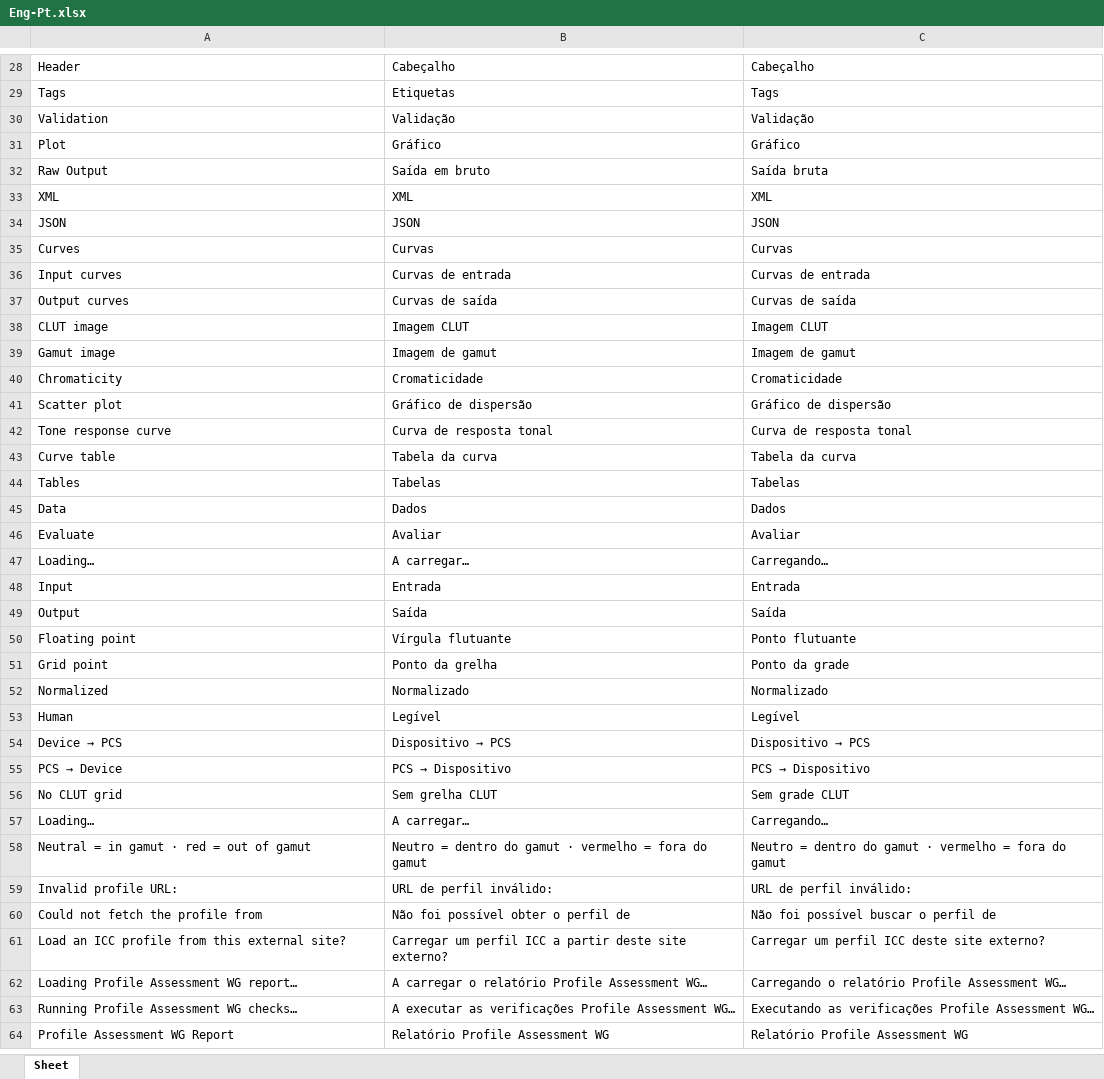
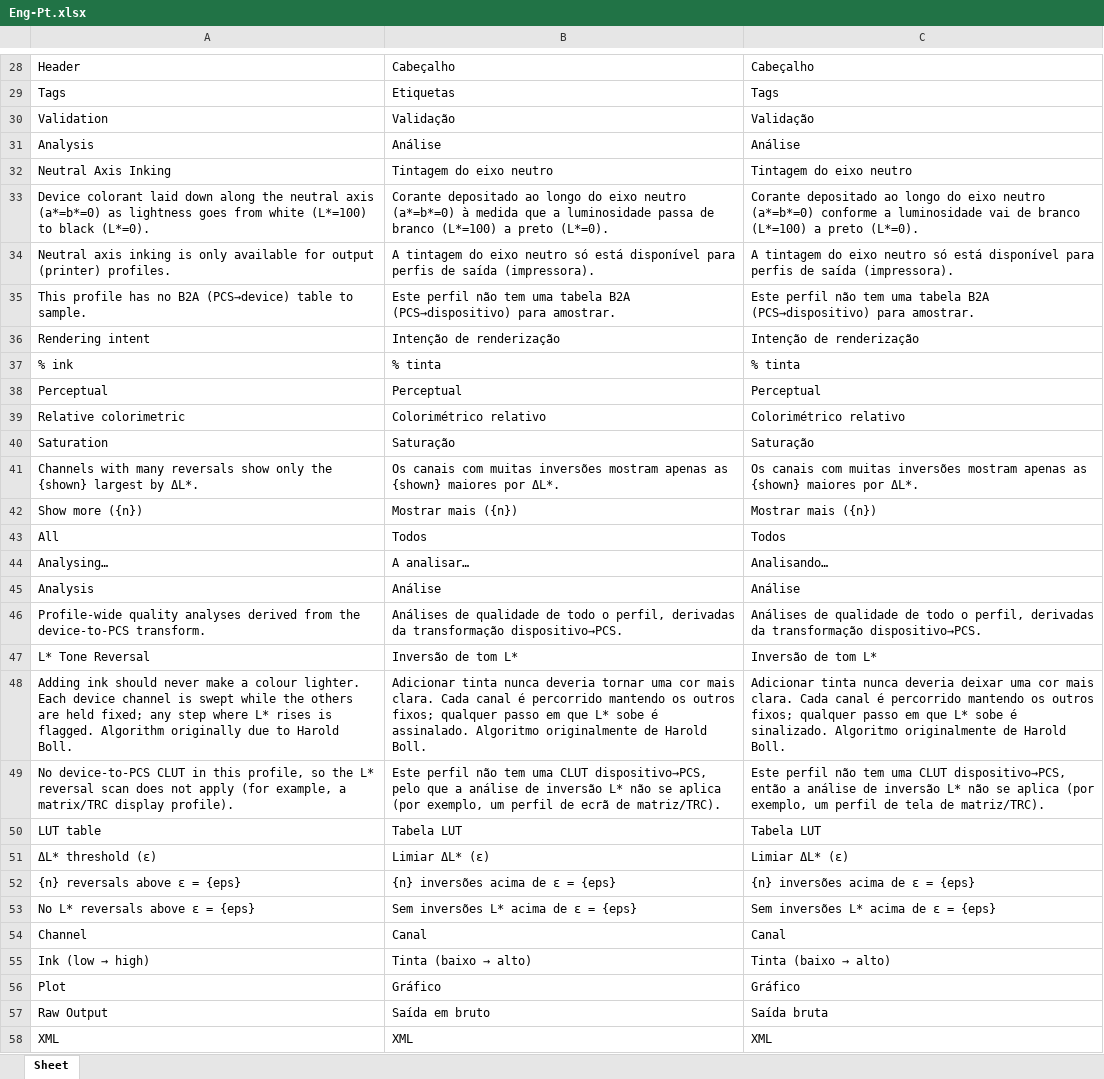
Before and after one commit to colourbill-ctrl/icctools, an Excel workbook: translations/Eng-Pt.xlsx, sheet Sheet, drawn as a sheet; only a part is shown, gaps mark what is left out; the shorter side is filled out with more unchanged rows; values as stored, in another font and other column widths than the file's, no borders; the diff covers the shown part only; the diff names each change by its address in the sheet, - before the commit and + after, or states it on an @@ line.

```diff
--- a/translations/Eng-Pt.xlsx (sheet Sheet)
+++ b/translations/Eng-Pt.xlsx (sheet Sheet)
+row 31: Analysis | Análise | Análise
+row 32: Neutral Axis Inking | Tintagem do eixo neutro | Tintagem do eixo neutro
+row 33: Device colorant laid down along the neutral axis (a*=b*=0) as lightness goes from white (L*=100) to black (L*=0). | Corante depositado ao longo do eixo neutro (a*=b*=0) à medida que a luminosidade passa de branco (L*=100) a preto (L*=0). | Corante depositado ao longo do eixo neutro (a*=b*=0) conforme a luminosidade vai de branco (L*=100) a preto (L*=0).
+row 34: Neutral axis inking is only available for output (printer) profiles. | A tintagem do eixo neutro só está disponível para perfis de saída (impressora). | A tintagem do eixo neutro só está disponível para perfis de saída (impressora).
+row 35: This profile has no B2A (PCS→device) table to sample. | Este perfil não tem uma tabela B2A (PCS→dispositivo) para amostrar. | Este perfil não tem uma tabela B2A (PCS→dispositivo) para amostrar.
+row 36: Rendering intent | Intenção de renderização | Intenção de renderização
+row 37: % ink | % tinta | % tinta
+row 38: Perceptual | Perceptual | Perceptual
+row 39: Relative colorimetric | Colorimétrico relativo | Colorimétrico relativo
+row 40: Saturation | Saturação | Saturação
+row 41: Channels with many reversals show only the {shown} largest by ΔL*. | Os canais com muitas inversões mostram apenas as {shown} maiores por ΔL*. | Os canais com muitas inversões mostram apenas as {shown} maiores por ΔL*.
+row 42: Show more ({n}) | Mostrar mais ({n}) | Mostrar mais ({n})
+row 43: All | Todos | Todos
+row 44: Analysing… | A analisar… | Analisando…
+row 45: Analysis | Análise | Análise
+row 46: Profile-wide quality analyses derived from the device-to-PCS transform. | Análises de qualidade de todo o perfil, derivadas da transformação dispositivo→PCS. | Análises de qualidade de todo o perfil, derivadas da transformação dispositivo→PCS.
+row 47: L* Tone Reversal | Inversão de tom L* | Inversão de tom L*
+row 48: Adding ink should never make a colour lighter. Each device channel is swept while the others are held fixed; any step where L* rises is flagged. Algorithm originally due to Harold Boll. | Adicionar tinta nunca deveria tornar uma cor mais clara. Cada canal é percorrido mantendo os outros fixos; qualquer passo em que L* sobe é assinalado. Algoritmo originalmente de Harold Boll. | Adicionar tinta nunca deveria deixar uma cor mais clara. Cada canal é percorrido mantendo os outros fixos; qualquer passo em que L* sobe é sinalizado. Algoritmo originalmente de Harold Boll.
+row 49: No device-to-PCS CLUT in this profile, so the L* reversal scan does not apply (for example, a matrix/TRC display profile). | Este perfil não tem uma CLUT dispositivo→PCS, pelo que a análise de inversão L* não se aplica (por exemplo, um perfil de ecrã de matriz/TRC). | Este perfil não tem uma CLUT dispositivo→PCS, então a análise de inversão L* não se aplica (por exemplo, um perfil de tela de matriz/TRC).
+row 50: LUT table | Tabela LUT | Tabela LUT
+row 51: ΔL* threshold (ε) | Limiar ΔL* (ε) | Limiar ΔL* (ε)
+row 52: {n} reversals above ε = {eps} | {n} inversões acima de ε = {eps} | {n} inversões acima de ε = {eps}
+row 53: No L* reversals above ε = {eps} | Sem inversões L* acima de ε = {eps} | Sem inversões L* acima de ε = {eps}
+row 54: Channel | Canal | Canal
+row 55: Ink (low → high) | Tinta (baixo → alto) | Tinta (baixo → alto)
```
Also changed, not shown: 24 added rows elsewhere in this sheet, translations/Eng-Es.xlsx, translations/Eng-Fr.xlsx, 27 other files.
